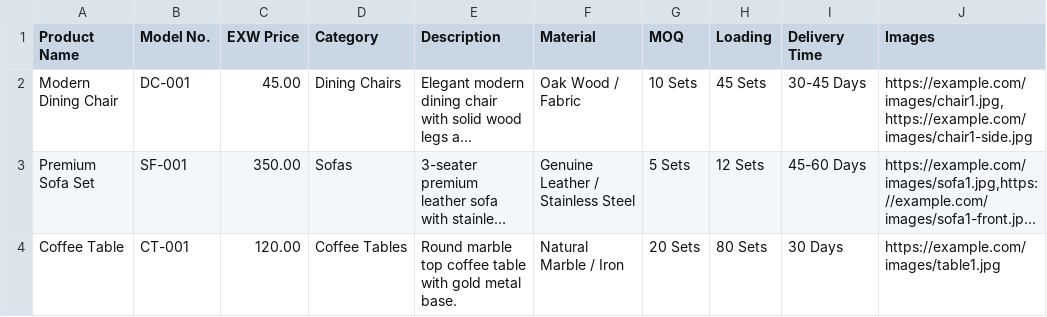
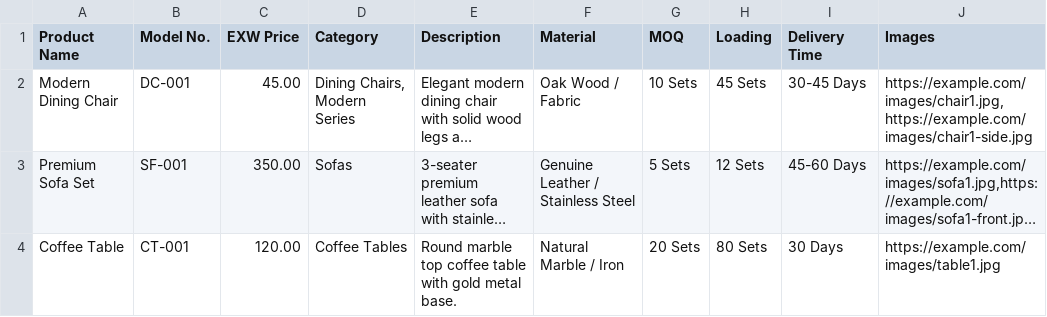
Before and after one commit to evolution301/pocket-showroom-core, a CSV file: assets/sample-import.csv, drawn as a sheet; only a part is shown; long unchanged cells end in …; the diff names each change by its address in the sheet, - before the commit and + after, or states it on an @@ line.

```diff
--- a/assets/sample-import.csv
+++ b/assets/sample-import.csv
-D2 (Category): Dining Chairs
+D2 (Category): Dining Chairs, Modern Series
```
Also changed, not shown: 11 other files.
